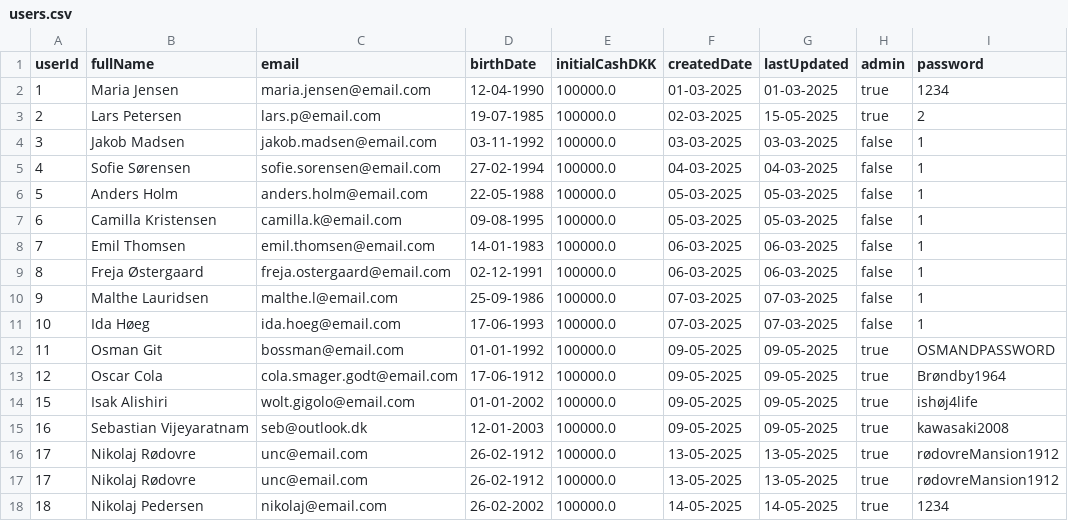
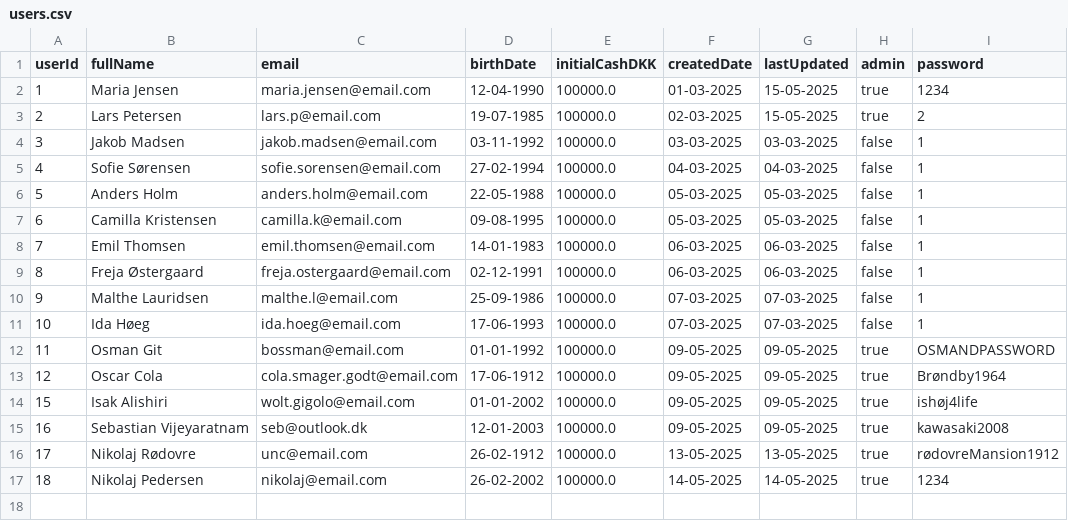
Before and after one commit to thgotze/investeringsklubben-case, a CSV file: resources/users.csv, drawn as a sheet.

```diff
--- a/resources/users.csv
+++ b/resources/users.csv
@@ -1,3 +1,3 @@
 userId;fullName;email;birthDate;initialCashDKK;createdDate;lastUpdated;admin;password
-1;Maria Jensen;maria.jensen@email.com;12-04-1990;100000.0;01-03-2025;01-03-2025;true;1234
+1;Maria Jensen;maria.jensen@email.com;12-04-1990;100000.0;01-03-2025;15-05-2025;true;1234
 2;Lars Petersen;lars.p@email.com;19-07-1985;100000.0;02-03-2025;15-05-2025;true;2
@@ -15,3 +15,2 @@ userId;fullName;email;birthDate;initialCashDKK;createdDate;lastUpdated;admin;pas
 16;Sebastian Vijeyaratnam;seb@outlook.dk;12-01-2003;100000.0;09-05-2025;09-05-2025;true;kawasaki2008
-17;Nikolaj Rødovre;unc@email.com;26-02-1912;100000.0;13-05-2025;13-05-2025;true;rødovreMansion1912
 17;Nikolaj Rødovre;unc@email.com;26-02-1912;100000.0;13-05-2025;13-05-2025;true;rødovreMansion1912
```
Also changed, not shown: resources/transactions.csv, 8 other files.
